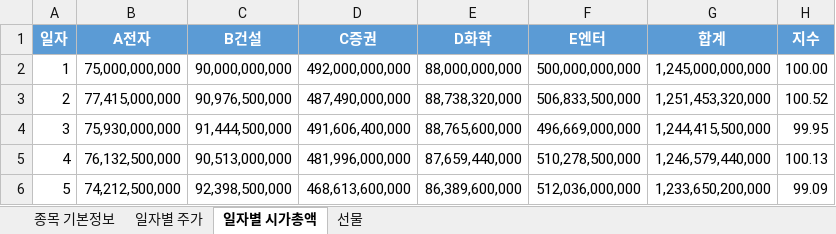
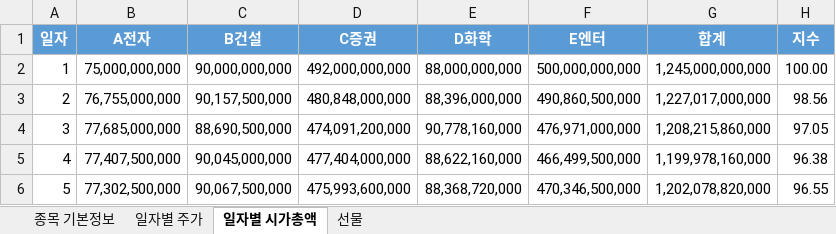
Before and after one commit to DHK810/Multicamp, an Excel workbook: DH practice/7월/download-master/09.1. K5 Futures.xlsx, sheet 일자별 시가총액, drawn as a sheet; only a part is shown; values as stored, in another font and other column widths than the file's, no borders; charts and pictures not drawn; the diff covers the shown part only; the diff names each change by its address in the sheet, - before the commit and + after, or states it on an @@ line.

```diff
--- a/DH practice/7월/download-master/09.1. K5 Futures.xlsx (sheet 일자별 시가총액)
+++ b/DH practice/7월/download-master/09.1. K5 Futures.xlsx (sheet 일자별 시가총액)
-B3 (A전자): 77,415,000,000
+B3 (A전자): 76,755,000,000
-C3 (B건설): 90,976,500,000
+C3 (B건설): 90,157,500,000
-D3 (C증권): 487,490,000,000
+D3 (C증권): 480,848,000,000
-E3 (D화학): 88,738,320,000
+E3 (D화학): 88,396,000,000
-F3 (E엔터): 506,833,500,000
+F3 (E엔터): 490,860,500,000
-G3 (합계): 1,251,453,320,000
+G3 (합계): 1,227,017,000,000
-H3 (지수): 100.52
+H3 (지수): 98.56
-B4 (A전자): 75,930,000,000
+B4 (A전자): 77,685,000,000
-C4 (B건설): 91,444,500,000
+C4 (B건설): 88,690,500,000
-D4 (C증권): 491,606,400,000
+D4 (C증권): 474,091,200,000
-E4 (D화학): 88,765,600,000
+E4 (D화학): 90,778,160,000
-F4 (E엔터): 496,669,000,000
+F4 (E엔터): 476,971,000,000
-G4 (합계): 1,244,415,500,000
+G4 (합계): 1,208,215,860,000
-H4 (지수): 99.95
+H4 (지수): 97.05
-B5 (A전자): 76,132,500,000
+B5 (A전자): 77,407,500,000
-C5 (B건설): 90,513,000,000
+C5 (B건설): 90,045,000,000
-D5 (C증권): 481,996,000,000
+D5 (C증권): 477,404,000,000
-E5 (D화학): 87,659,440,000
+E5 (D화학): 88,622,160,000
-F5 (E엔터): 510,278,500,000
+F5 (E엔터): 466,499,500,000
-G5 (합계): 1,246,579,440,000
+G5 (합계): 1,199,978,160,000
-H5 (지수): 100.13
+H5 (지수): 96.38
-B6 (A전자): 74,212,500,000
+B6 (A전자): 77,302,500,000
-C6 (B건설): 92,398,500,000
+C6 (B건설): 90,067,500,000
-D6 (C증권): 468,613,600,000
+D6 (C증권): 475,993,600,000
-E6 (D화학): 86,389,600,000
+E6 (D화학): 88,368,720,000
-F6 (E엔터): 512,036,000,000
+F6 (E엔터): 470,346,500,000
-G6 (합계): 1,233,650,200,000
+G6 (합계): 1,202,078,820,000
-H6 (지수): 99.09
+H6 (지수): 96.55
```
Also changed, not shown: 1729 edited cells elsewhere in this sheet, sheet 일자별 주가, sheet 선물, charts or pictures, DH practice/7월/download-master/05.1. S&P500-KOSPI200 (기초데이터).xlsx, DH practice/7월/download-master/05.4. K5 Index.xlsx, 57 other files.
